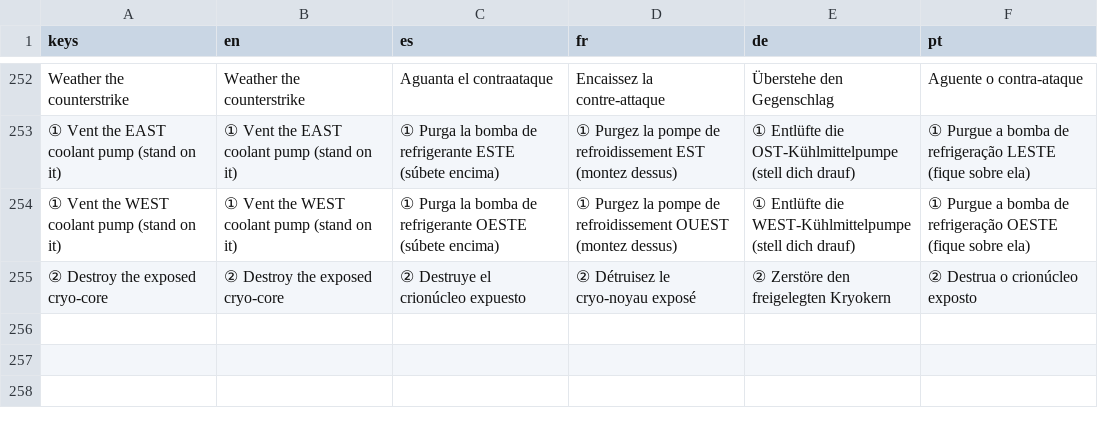
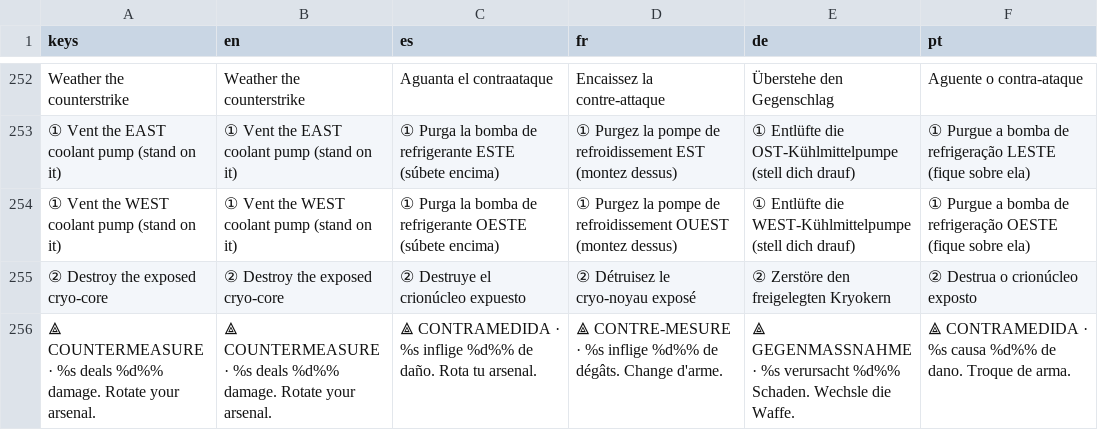
Before and after one commit to PIsberg/ai-uprising-game, a CSV file: assets/i18n/strings.csv, drawn as a sheet; only a part is shown, gaps mark what is left out; the diff names each change by its address in the sheet, - before the commit and + after, or states it on an @@ line.

```diff
--- a/assets/i18n/strings.csv
+++ b/assets/i18n/strings.csv
+row 256: ⟁ COUNTERMEASURE · %s deals %d%% damage. Rotate your arsenal. | ⟁ COUNTERMEASURE · %s deals %d%% damage. Rotate your arsenal. | ⟁ CONTRAMEDIDA · %s inflige %d%% de daño. Rota tu arsenal. | ⟁ CONTRE-MESURE · %s inflige %d%% de dégâts. Change d'arme. | ⟁ GEGENMASSNAHME · %s verursacht %d%% Schaden. Wechsle die Waffe. | ⟁ CONTRAMEDIDA · %s causa %d%% de dano. Troque de arma.
```
Also changed, not shown: 13 other files.
